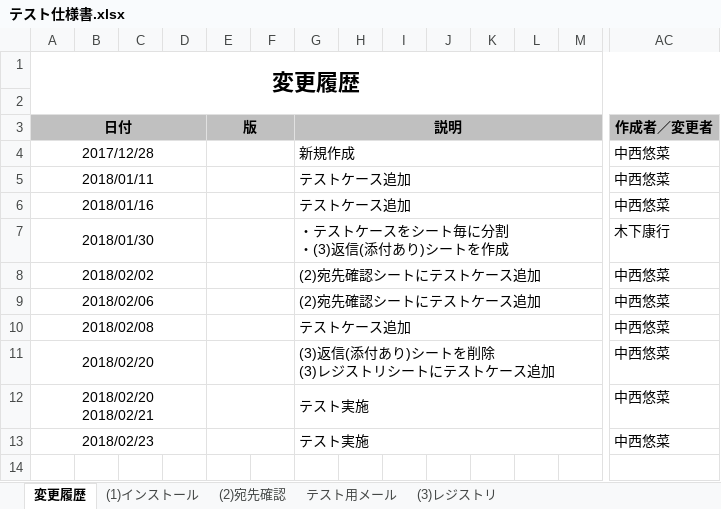
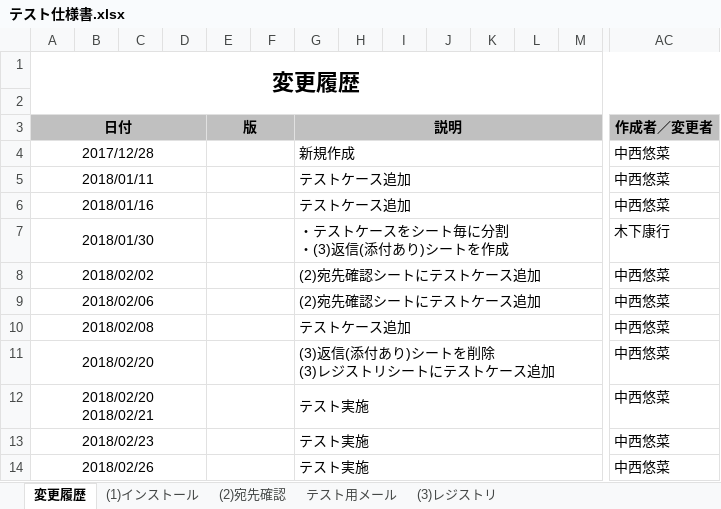
Before and after one commit to ykinoshi1015/OutlookRecipientConfirmationAddin, an Excel workbook: document/テスト仕様書.xlsx, sheet 変更履歴, drawn as a sheet; only a part is shown, gaps mark what is left out; values as stored, in another font and other column widths than the file's, no borders; rows hold the shown columns only; the diff names each change by its address in the sheet, - before the commit and + after, or states it on an @@ line.

```diff
--- a/document/テスト仕様書.xlsx (sheet 変更履歴)
+++ b/document/テスト仕様書.xlsx (sheet 変更履歴)
+row 14: 2018/02/26 |  |  |  |  |  | テスト実施 |  |  |  |  |  |  | 中西悠菜
```
Also changed, not shown: sheet (2)宛先確認, sheet (3)レジストリ, sheet (1)インストール, 9 other files.
